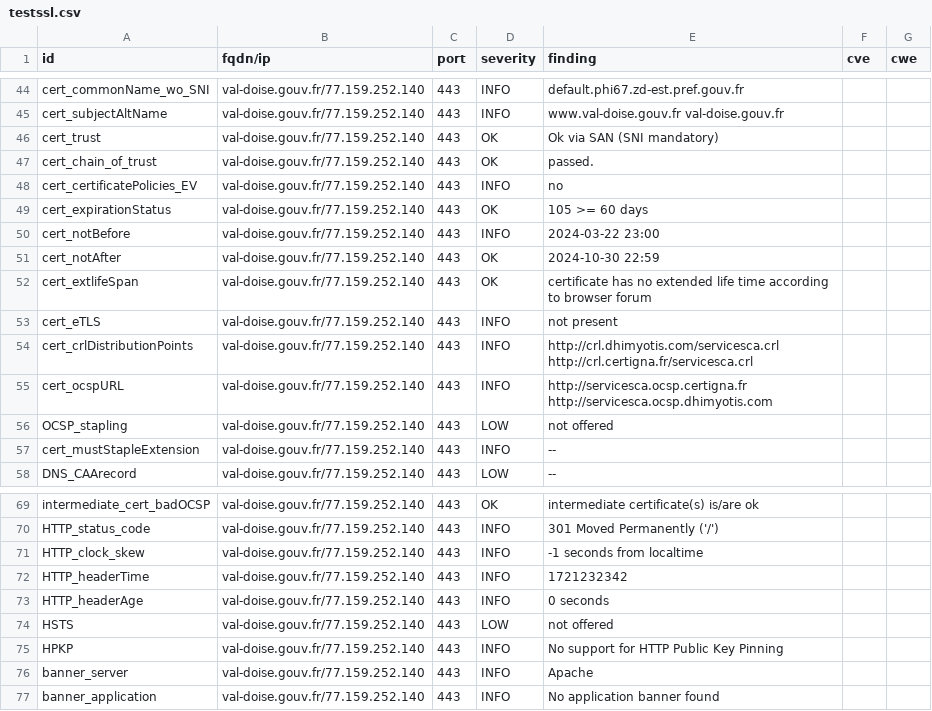
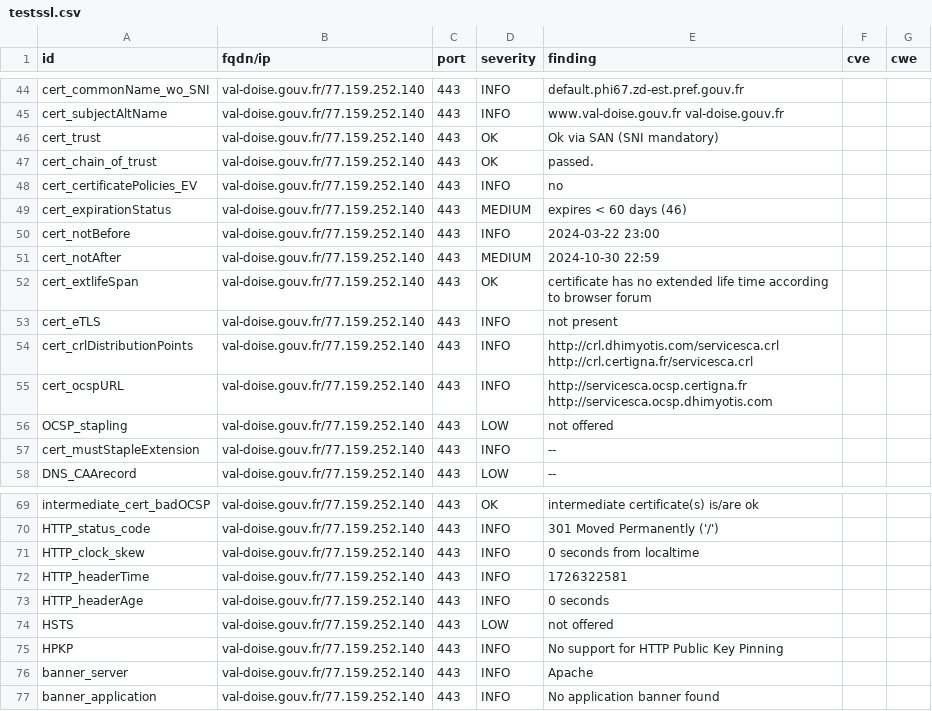
Before and after one commit to GKO-org/dashlordPrd10, a CSV file: results/aHR0cHM6Ly92YWwtZG9pc2UuZ291di5mcg==/testssl.csv, drawn as a sheet; only a part is shown, gaps mark what is left out.

```diff
--- a/results/aHR0cHM6Ly92YWwtZG9pc2UuZ291di5mcg==/testssl.csv
+++ b/results/aHR0cHM6Ly92YWwtZG9pc2UuZ291di5mcg==/testssl.csv
@@ -48,5 +48,5 @@
 "cert_certificatePolicies_EV","val-doise.gouv.fr/77.159.252.140","443","INFO","no","",""
-"cert_expirationStatus","val-doise.gouv.fr/77.159.252.140","443","OK","105 >= 60 days","",""
+"cert_expirationStatus","val-doise.gouv.fr/77.159.252.140","443","MEDIUM","expires < 60 days (46)","",""
 "cert_notBefore","val-doise.gouv.fr/77.159.252.140","443","INFO","2024-03-22 23:00","",""
-"cert_notAfter","val-doise.gouv.fr/77.159.252.140","443","OK","2024-10-30 22:59","",""
+"cert_notAfter","val-doise.gouv.fr/77.159.252.140","443","MEDIUM","2024-10-30 22:59","",""
 "cert_extlifeSpan","val-doise.gouv.fr/77.159.252.140","443","OK","certificate has no extended life time according to browser forum","",""
@@ -70,4 +70,4 @@
 "HTTP_status_code","val-doise.gouv.fr/77.159.252.140","443","INFO","301 Moved Permanently ('/')","",""
-"HTTP_clock_skew","val-doise.gouv.fr/77.159.252.140","443","INFO","-1 seconds from localtime","",""
-"HTTP_headerTime","val-doise.gouv.fr/77.159.252.140","443","INFO","1721232342","",""
+"HTTP_clock_skew","val-doise.gouv.fr/77.159.252.140","443","INFO","0 seconds from localtime","",""
+"HTTP_headerTime","val-doise.gouv.fr/77.159.252.140","443","INFO","1726322581","",""
 "HTTP_headerAge","val-doise.gouv.fr/77.159.252.140","443","INFO","0 seconds","",""
```
Also changed, not shown: 9 other files.
